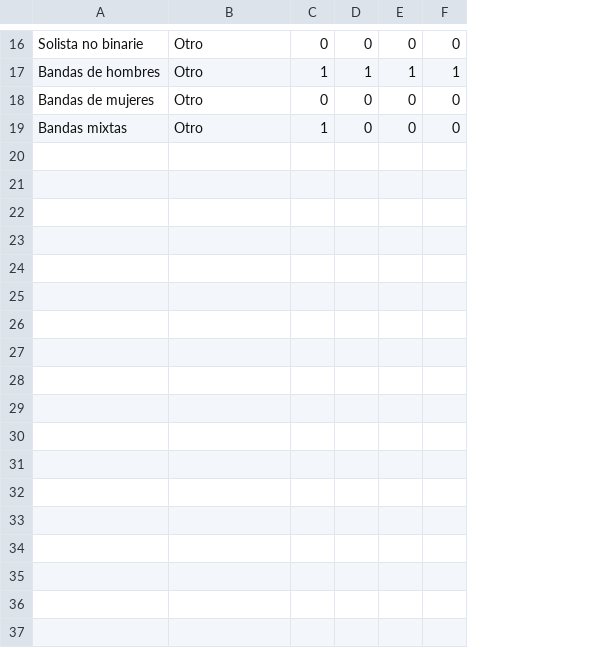
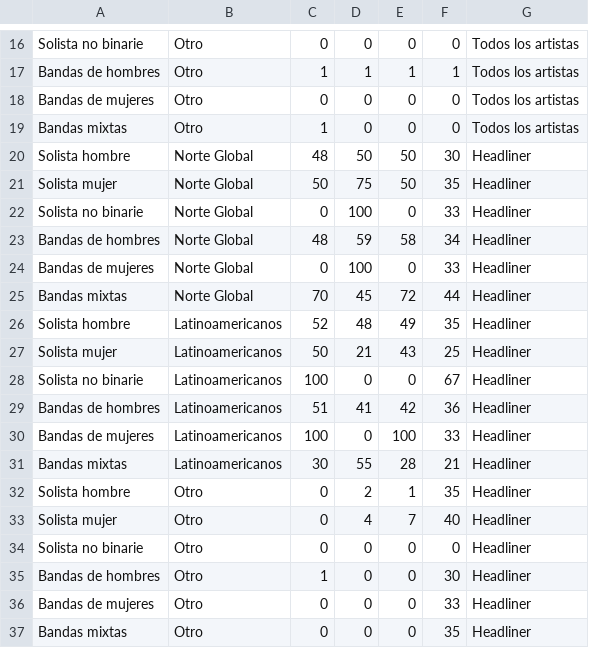
Before and after one commit to dataista-studio/ruidosa-brecha-y-subrepresentacion, a CSV file: datos/disparidad geografica.csv, drawn as a sheet; only a part is shown, gaps mark what is left out; the diff covers the shown part only; the diff names each change by its address in the sheet, - before the commit and + after, or states it on an @@ line.

Commit message:
udpate data for viz2

```diff
--- a/datos/disparidad geografica.csv
+++ b/datos/disparidad geografica.csv
+column G, rows 16-19: all Todos los artistas
+row 20: Solista hombre | Norte Global | 48 | 50 | 50 | 30 | Headliner
+row 21: Solista mujer | Norte Global | 50 | 75 | 50 | 35 | Headliner
+row 22: Solista no binarie | Norte Global | 0 | 100 | 0 | 33 | Headliner
+row 23: Bandas de hombres | Norte Global | 48 | 59 | 58 | 34 | Headliner
+row 24: Bandas de mujeres | Norte Global | 0 | 100 | 0 | 33 | Headliner
+row 25: Bandas mixtas | Norte Global | 70 | 45 | 72 | 44 | Headliner
+row 26: Solista hombre | Latinoamericanos | 52 | 48 | 49 | 35 | Headliner
+row 27: Solista mujer | Latinoamericanos | 50 | 21 | 43 | 25 | Headliner
+row 28: Solista no binarie | Latinoamericanos | 100 | 0 | 0 | 67 | Headliner
+row 29: Bandas de hombres | Latinoamericanos | 51 | 41 | 42 | 36 | Headliner
+row 30: Bandas de mujeres | Latinoamericanos | 100 | 0 | 100 | 33 | Headliner
+row 31: Bandas mixtas | Latinoamericanos | 30 | 55 | 28 | 21 | Headliner
+row 32: Solista hombre | Otro | 0 | 2 | 1 | 35 | Headliner
+row 33: Solista mujer | Otro | 0 | 4 | 7 | 40 | Headliner
+row 34: Solista no binarie | Otro | 0 | 0 | 0 | 0 | Headliner
+row 35: Bandas de hombres | Otro | 1 | 0 | 0 | 30 | Headliner
+row 36: Bandas de mujeres | Otro | 0 | 0 | 0 | 33 | Headliner
+row 37: Bandas mixtas | Otro | 0 | 0 | 0 | 35 | Headliner
```
Also changed, not shown: 7 edited cells elsewhere in this file, 2 other files.
